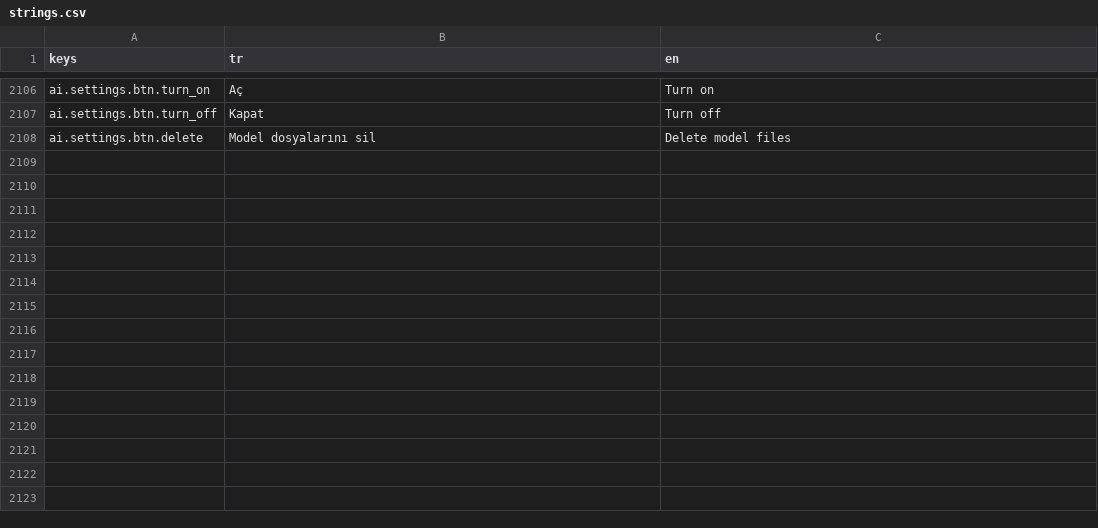
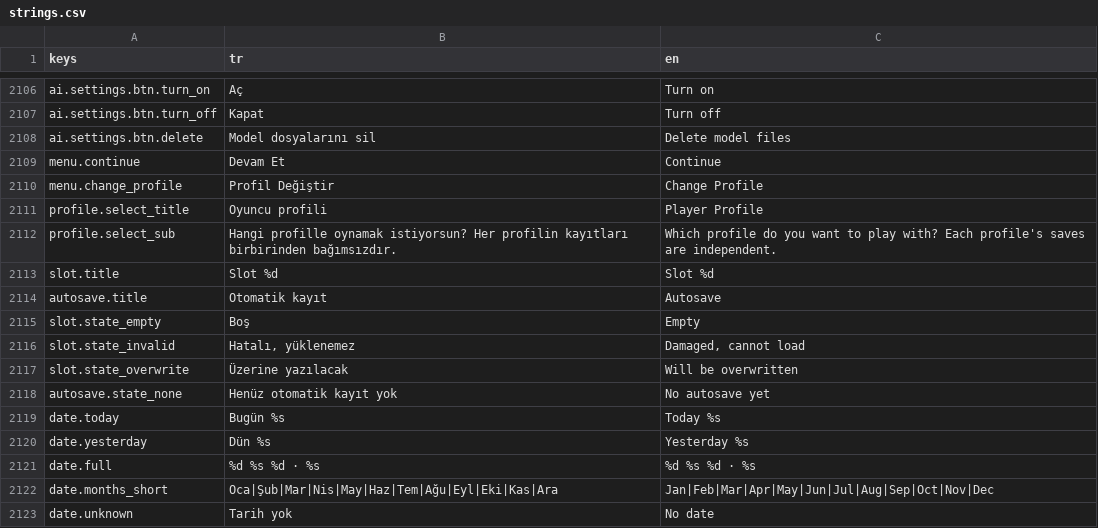
Before and after one commit to Darealgue/otto-man, a CSV file: otto-man/localization/strings.csv, drawn as a sheet; only a part is shown, gaps mark what is left out.

```diff
--- a/otto-man/localization/strings.csv
+++ b/otto-man/localization/strings.csv
@@ -2340 +2340,16 @@ ai.settings.btn.turn_off,Kapat,Turn off
 ai.settings.btn.delete,Model dosyalarını sil,Delete model files
+menu.continue,Devam Et,Continue
+menu.change_profile,Profil Değiştir,Change Profile
+profile.select_title,Oyuncu profili,Player Profile
+profile.select_sub,Hangi profille oynamak istiyorsun? Her profilin kayıtları birbirinden bağımsızdır.,Which profile do you want to play with? Each profile's saves are independent.
+slot.title,Slot %d,Slot %d
+autosave.title,Otomatik kayıt,Autosave
+slot.state_empty,Boş,Empty
+slot.state_invalid,"Hatalı, yüklenemez","Damaged, cannot load"
+slot.state_overwrite,Üzerine yazılacak,Will be overwritten
+autosave.state_none,Henüz otomatik kayıt yok,No autosave yet
+date.today,Bugün %s,Today %s
+date.yesterday,Dün %s,Yesterday %s
+date.full,%d %s %d · %s,%d %s %d · %s
+date.months_short,Oca|Şub|Mar|Nis|May|Haz|Tem|Ağu|Eyl|Eki|Kas|Ara,Jan|Feb|Mar|Apr|May|Jun|Jul|Aug|Sep|Oct|Nov|Dec
+date.unknown,Tarih yok,No date
```
Also changed, not shown: 43 other files.
